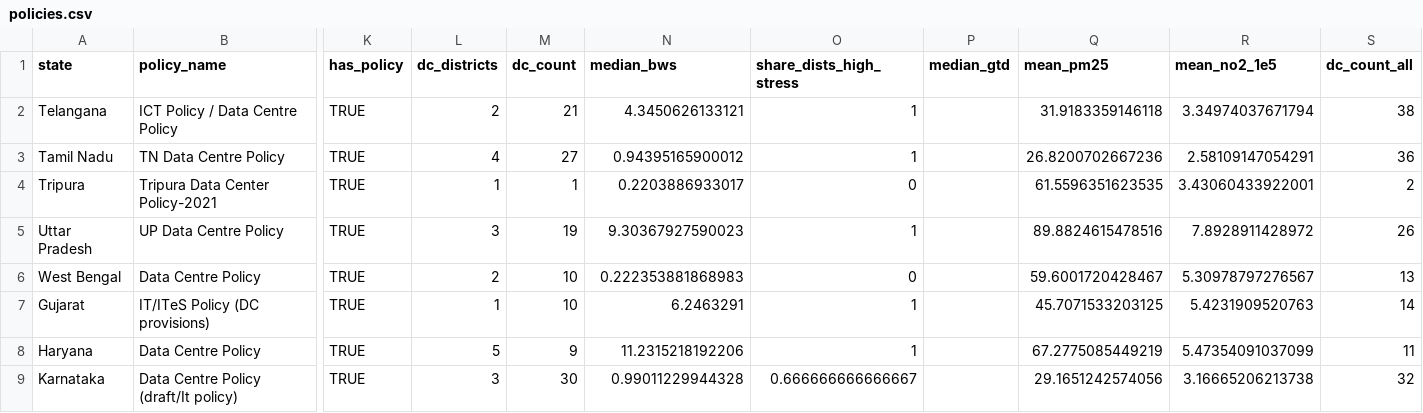
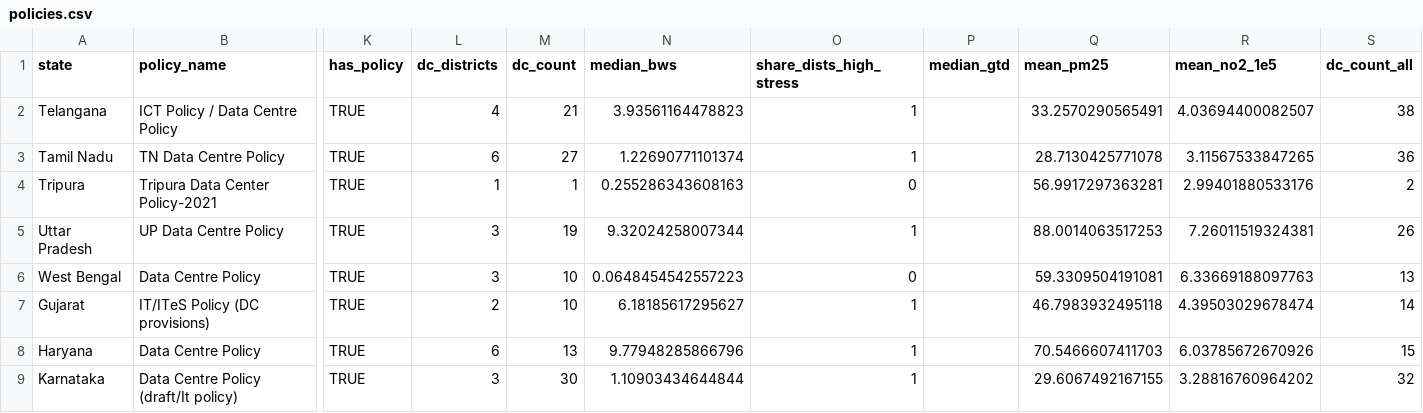
Before and after one commit to pdez90/india-datacentre-ej, a CSV file: data/policies.csv, drawn as a sheet; only a part is shown, gaps mark what is left out; the diff covers the shown part only; the diff names each change by its address in the sheet, - before the commit and + after, or states it on an @@ line.

```diff
--- a/data/policies.csv
+++ b/data/policies.csv
-L2 (dc_districts): 2
+L2 (dc_districts): 4
-N2 (median_bws): 4.3450626133121
+N2 (median_bws): 3.93561164478823
-Q2 (mean_pm25): 31.9183359146118
+Q2 (mean_pm25): 33.2570290565491
-R2 (mean_no2_1e5): 3.34974037671794
+R2 (mean_no2_1e5): 4.03694400082507
-L3 (dc_districts): 4
+L3 (dc_districts): 6
-N3 (median_bws): 0.94395165900012
+N3 (median_bws): 1.22690771101374
-Q3 (mean_pm25): 26.8200702667236
+Q3 (mean_pm25): 28.7130425771078
-R3 (mean_no2_1e5): 2.58109147054291
+R3 (mean_no2_1e5): 3.11567533847265
-N4 (median_bws): 0.2203886933017
+N4 (median_bws): 0.255286343608163
-Q4 (mean_pm25): 61.5596351623535
+Q4 (mean_pm25): 56.9917297363281
-R4 (mean_no2_1e5): 3.43060433922001
+R4 (mean_no2_1e5): 2.99401880533176
-N5 (median_bws): 9.30367927590023
+N5 (median_bws): 9.32024258007344
-Q5 (mean_pm25): 89.8824615478516
+Q5 (mean_pm25): 88.0014063517253
-R5 (mean_no2_1e5): 7.8928911428972
+R5 (mean_no2_1e5): 7.26011519324381
-L6 (dc_districts): 2
+L6 (dc_districts): 3
-N6 (median_bws): 0.222353881868983
+N6 (median_bws): 0.0648454542557223
-Q6 (mean_pm25): 59.6001720428467
+Q6 (mean_pm25): 59.3309504191081
-R6 (mean_no2_1e5): 5.30978797276567
+R6 (mean_no2_1e5): 6.33669188097763
-L7 (dc_districts): 1
+L7 (dc_districts): 2
-N7 (median_bws): 6.2463291
+N7 (median_bws): 6.18185617295627
-Q7 (mean_pm25): 45.7071533203125
+Q7 (mean_pm25): 46.7983932495118
-R7 (mean_no2_1e5): 5.4231909520763
+R7 (mean_no2_1e5): 4.39503029678474
-L8 (dc_districts): 5
+L8 (dc_districts): 6
-M8 (dc_count): 9
+M8 (dc_count): 13
-N8 (median_bws): 11.2315218192206
+N8 (median_bws): 9.77948285866796
-Q8 (mean_pm25): 67.2775085449219
+Q8 (mean_pm25): 70.5466607411703
-R8 (mean_no2_1e5): 5.47354091037099
+R8 (mean_no2_1e5): 6.03785672670926
-S8 (dc_count_all): 11
+S8 (dc_count_all): 15
-N9 (median_bws): 0.99011229944328
+N9 (median_bws): 1.10903434644844
-O9 (share_dists_high_stress): 0.666666666666667
+O9 (share_dists_high_stress): 1
-Q9 (mean_pm25): 29.1651242574056
+Q9 (mean_pm25): 29.6067492167155
-R9 (mean_no2_1e5): 3.16665206213738
+R9 (mean_no2_1e5): 3.28816760964202
```
Also changed, not shown: 40 edited cells elsewhere in this file, data/district_power_interruptions.csv, data/esmi_monitor_power_interruptions.csv, 13 other files.
